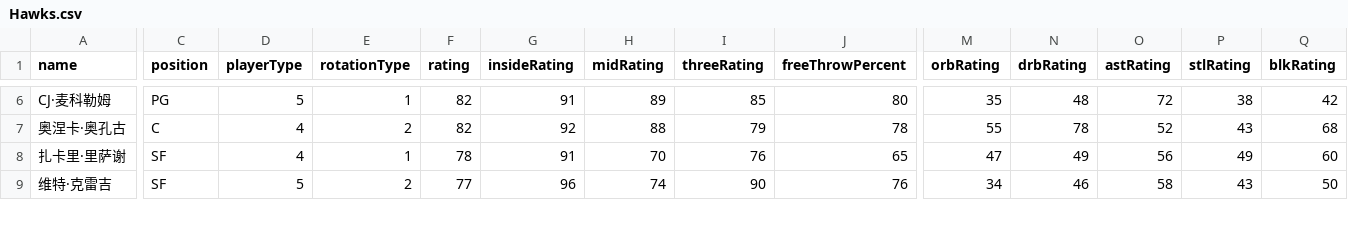
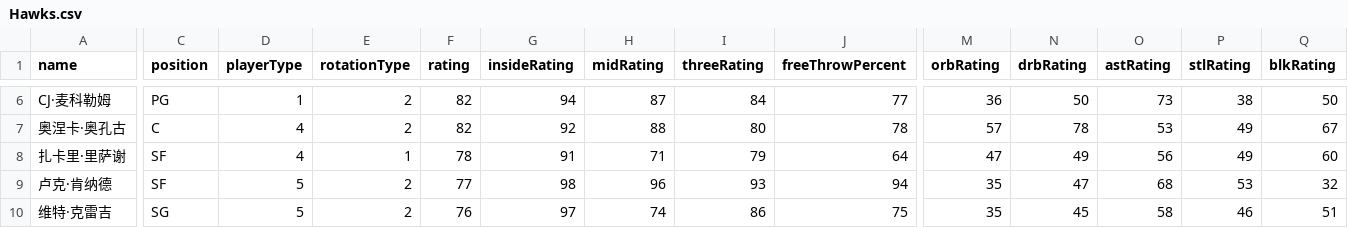
Before and after one commit to MikeYan01/NBA-Sim-Web, a CSV file: nba-sim-web/public/data/rosters/Hawks.csv, drawn as a sheet; only a part is shown, gaps mark what is left out; addresses are those after the commit; rows hold the shown columns only; the diff covers the shown part only; the diff names each change by its address in the sheet, - before the commit and + after, or states it on an @@ line.

```diff
--- a/nba-sim-web/public/data/rosters/Hawks.csv
+++ b/nba-sim-web/public/data/rosters/Hawks.csv
-D6 (playerType): 5
+D6 (playerType): 1
-E6 (rotationType): 1
+E6 (rotationType): 2
-G6 (insideRating): 91
+G6 (insideRating): 94
-H6 (midRating): 89
+H6 (midRating): 87
-I6 (threeRating): 85
+I6 (threeRating): 84
-J6 (freeThrowPercent): 80
+J6 (freeThrowPercent): 77
-M6 (orbRating): 35
+M6 (orbRating): 36
-N6 (drbRating): 48
+N6 (drbRating): 50
-O6 (astRating): 72
+O6 (astRating): 73
-Q6 (blkRating): 42
+Q6 (blkRating): 50
-I7 (threeRating): 79
+I7 (threeRating): 80
-M7 (orbRating): 55
+M7 (orbRating): 57
-O7 (astRating): 52
+O7 (astRating): 53
-P7 (stlRating): 43
+P7 (stlRating): 49
-Q7 (blkRating): 68
+Q7 (blkRating): 67
-H8 (midRating): 70
+H8 (midRating): 71
-I8 (threeRating): 76
+I8 (threeRating): 79
-J8 (freeThrowPercent): 65
+J8 (freeThrowPercent): 64
+row 9: 卢克·肯纳德 | SF | 5 | 2 | 77 | 98 | 96 | 93 | 94 | 35 | 47 | 68 | 53 | 32
-C10 (position): SF
+C10 (position): SG
-F10 (rating): 77
+F10 (rating): 76
-G10 (insideRating): 96
+G10 (insideRating): 97
-I10 (threeRating): 90
+I10 (threeRating): 86
-J10 (freeThrowPercent): 76
+J10 (freeThrowPercent): 75
-M10 (orbRating): 34
+M10 (orbRating): 35
-N10 (drbRating): 46
+N10 (drbRating): 45
-P10 (stlRating): 43
+P10 (stlRating): 46
-Q10 (blkRating): 50
+Q10 (blkRating): 51
```
Also changed, not shown: 1 added row, 1 removed row and 43 edited cells elsewhere in this file, nba-sim-web/public/data/rosters/Clippers.csv, nba-sim-web/public/data/rosters/Grizzlies.csv, 29 other files.
